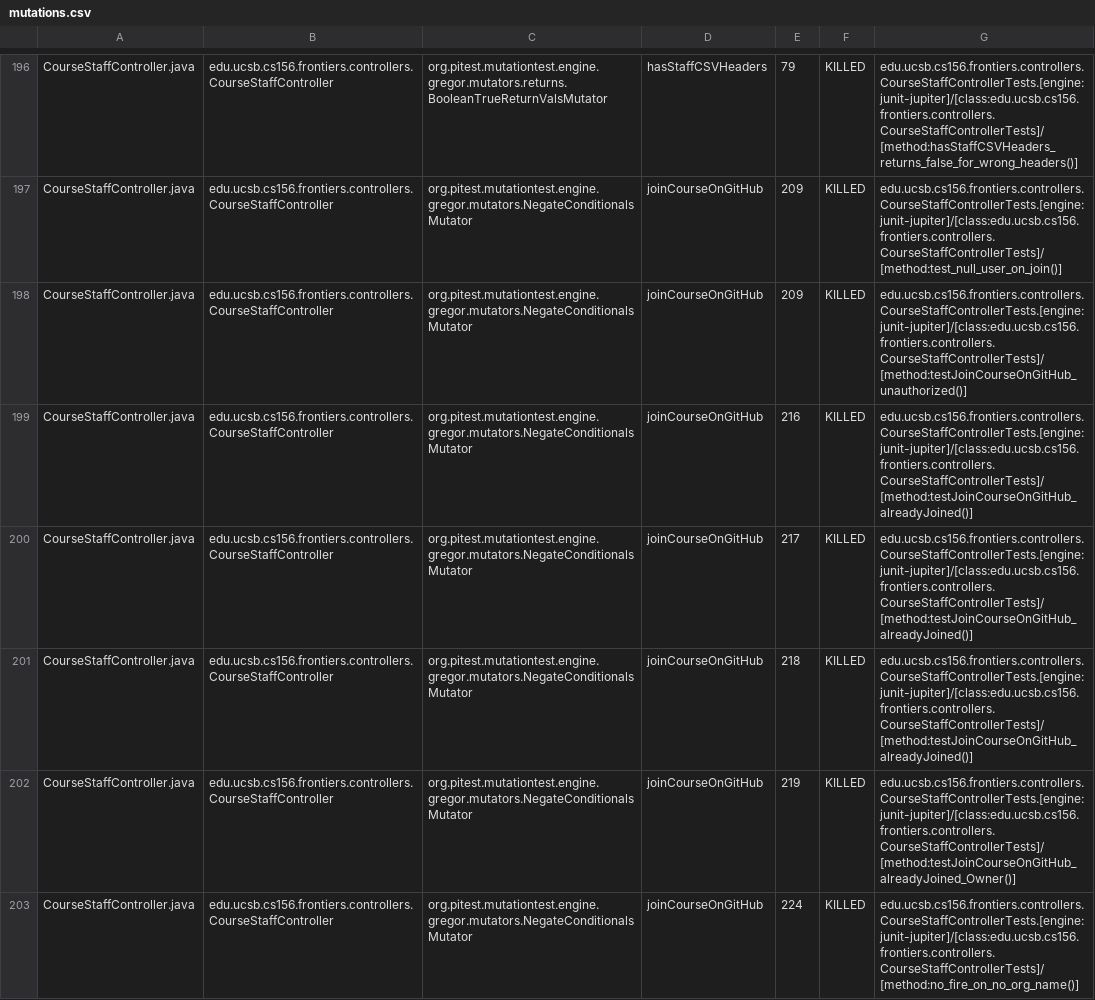
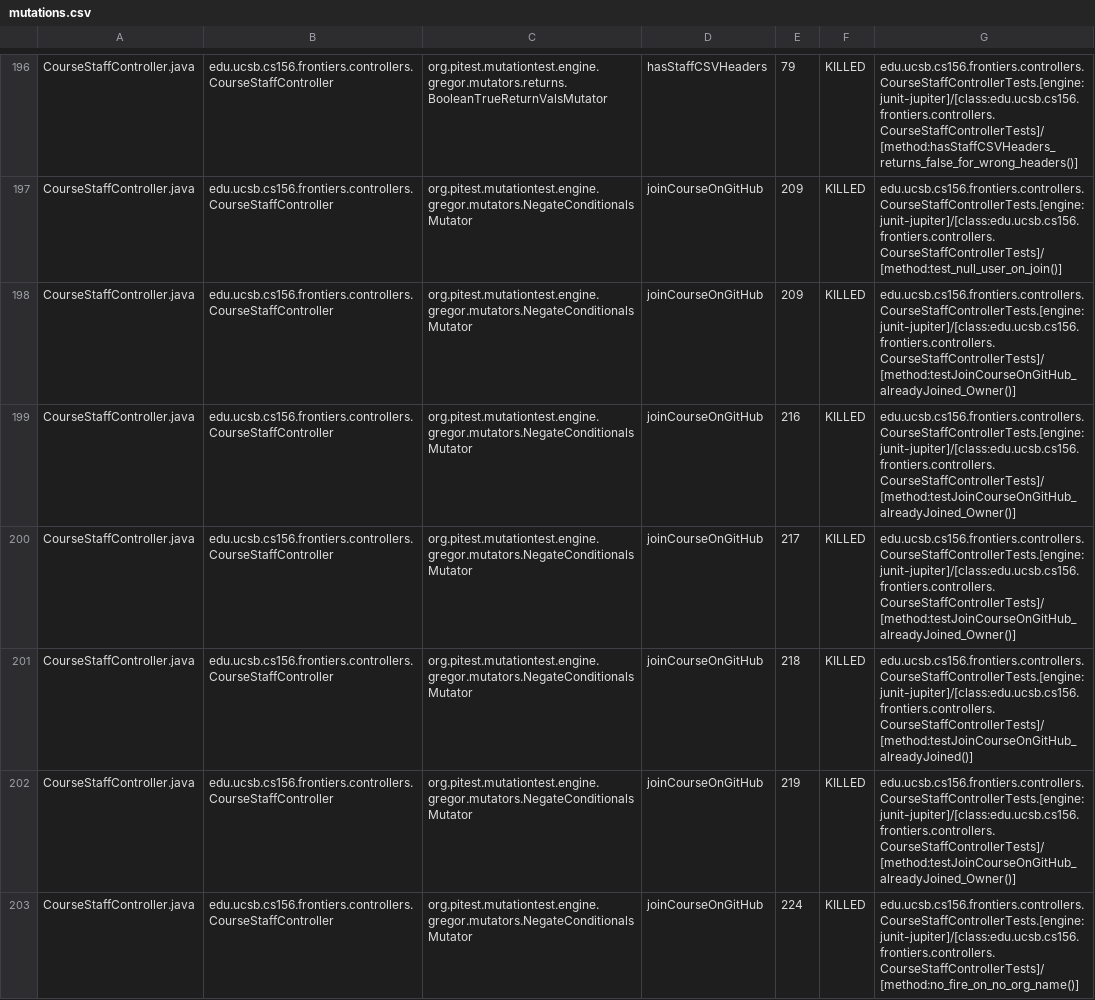
Before and after one commit to ucsb-cs156-s26/proj-frontiers-s26-09, a CSV file: prs/47/pitest/mutations.csv, drawn as a sheet; only a part is shown, gaps mark what is left out; the diff covers the shown part only.

Commit message:
Deploying to gh-pages from @ ucsb-cs156-s26/proj-frontiers-s26-09@3b0520d6ba3be3ac571affcf4de8a5e3e8f5a6db 🚀

```diff
--- a/prs/47/pitest/mutations.csv
+++ b/prs/47/pitest/mutations.csv
@@ -197,5 +197,5 @@ CourseStaffController.java,edu.ucsb.cs156.frontiers.controllers.CourseStaffContr
 CourseStaffController.java,edu.ucsb.cs156.frontiers.controllers.CourseStaffController,org.pitest.mutationtest.engine.gregor.mutators.NegateConditionalsMutator,joinCourseOnGitHub,209,KILLED,edu.ucsb.cs156.frontiers.controllers.CourseStaffControllerTests.[engine:junit-jupiter]/[class:edu.ucsb.cs156.frontiers.controllers.CourseStaffControllerTests]/[method:test_null_user_on_join()]
-CourseStaffController.java,edu.ucsb.cs156.frontiers.controllers.CourseStaffController,org.pitest.mutationtest.engine.gregor.mutators.NegateConditionalsMutator,joinCourseOnGitHub,209,KILLED,edu.ucsb.cs156.frontiers.controllers.CourseStaffControllerTests.[engine:junit-jupiter]/[class:edu.ucsb.cs156.frontiers.controllers.CourseStaffControllerTests]/[method:testJoinCourseOnGitHub_unauthorized()]
-CourseStaffController.java,edu.ucsb.cs156.frontiers.controllers.CourseStaffController,org.pitest.mutationtest.engine.gregor.mutators.NegateConditionalsMutator,joinCourseOnGitHub,216,KILLED,edu.ucsb.cs156.frontiers.controllers.CourseStaffControllerTests.[engine:junit-jupiter]/[class:edu.ucsb.cs156.frontiers.controllers.CourseStaffControllerTests]/[method:testJoinCourseOnGitHub_alreadyJoined()]
-CourseStaffController.java,edu.ucsb.cs156.frontiers.controllers.CourseStaffController,org.pitest.mutationtest.engine.gregor.mutators.NegateConditionalsMutator,joinCourseOnGitHub,217,KILLED,edu.ucsb.cs156.frontiers.controllers.CourseStaffControllerTests.[engine:junit-jupiter]/[class:edu.ucsb.cs156.frontiers.controllers.CourseStaffControllerTests]/[method:testJoinCourseOnGitHub_alreadyJoined()]
+CourseStaffController.java,edu.ucsb.cs156.frontiers.controllers.CourseStaffController,org.pitest.mutationtest.engine.gregor.mutators.NegateConditionalsMutator,joinCourseOnGitHub,209,KILLED,edu.ucsb.cs156.frontiers.controllers.CourseStaffControllerTests.[engine:junit-jupiter]/[class:edu.ucsb.cs156.frontiers.controllers.CourseStaffControllerTests]/[method:testJoinCourseOnGitHub_alreadyJoined_Owner()]
+CourseStaffController.java,edu.ucsb.cs156.frontiers.controllers.CourseStaffController,org.pitest.mutationtest.engine.gregor.mutators.NegateConditionalsMutator,joinCourseOnGitHub,216,KILLED,edu.ucsb.cs156.frontiers.controllers.CourseStaffControllerTests.[engine:junit-jupiter]/[class:edu.ucsb.cs156.frontiers.controllers.CourseStaffControllerTests]/[method:testJoinCourseOnGitHub_alreadyJoined_Owner()]
+CourseStaffController.java,edu.ucsb.cs156.frontiers.controllers.CourseStaffController,org.pitest.mutationtest.engine.gregor.mutators.NegateConditionalsMutator,joinCourseOnGitHub,217,KILLED,edu.ucsb.cs156.frontiers.controllers.CourseStaffControllerTests.[engine:junit-jupiter]/[class:edu.ucsb.cs156.frontiers.controllers.CourseStaffControllerTests]/[method:testJoinCourseOnGitHub_alreadyJoined_Owner()]
 CourseStaffController.java,edu.ucsb.cs156.frontiers.controllers.CourseStaffController,org.pitest.mutationtest.engine.gregor.mutators.NegateConditionalsMutator,joinCourseOnGitHub,218,KILLED,edu.ucsb.cs156.frontiers.controllers.CourseStaffControllerTests.[engine:junit-jupiter]/[class:edu.ucsb.cs156.frontiers.controllers.CourseStaffControllerTests]/[method:testJoinCourseOnGitHub_alreadyJoined()]
```
Also changed, not shown: 1 added row, 1 removed row and 66 edited cells elsewhere in this file, 58 other files.
